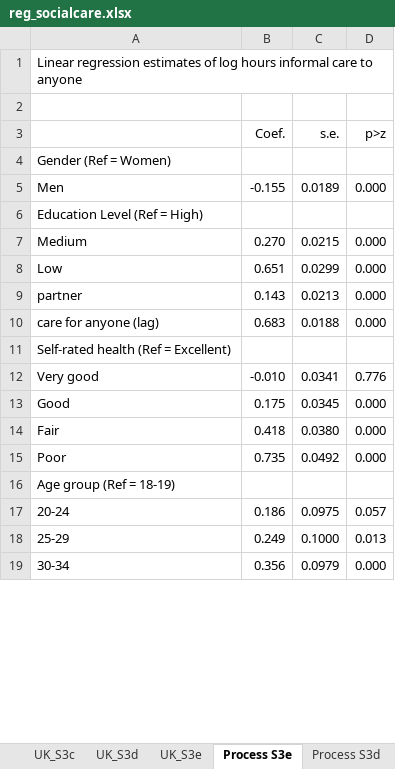
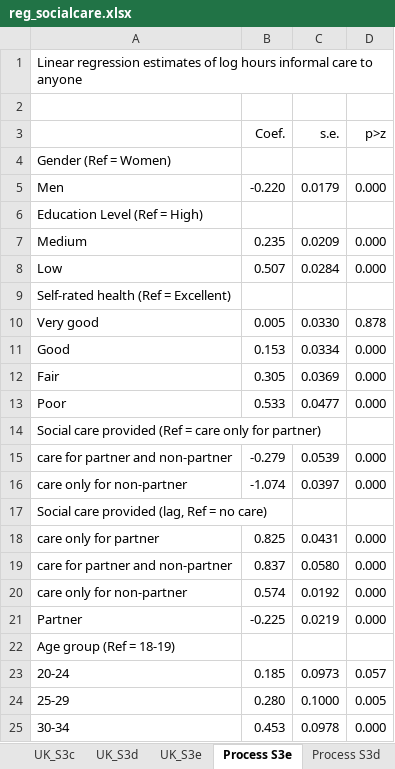
Before and after one commit to centreformicrosimulation/SimPaths, an Excel workbook: input/reg_socialcare.xlsx, sheet Process S3e, drawn as a sheet; only a part is shown; values as stored, in another font and other column widths than the file's, no borders; removed rows and columns are numbered as before the commit, all else as after; the diff covers the shown part only; the diff names each change by its address in the sheet, - before the commit and + after, or states it on an @@ line.

Commit message:
allow for social care provision and alignment with social care receipt

```diff
--- a/input/reg_socialcare.xlsx (sheet Process S3e)
+++ b/input/reg_socialcare.xlsx (sheet Process S3e)
-B5 (Coef.): -0.155
+B5 (Coef.): -0.220
-C5 (s.e.): 0.0189
+C5 (s.e.): 0.0179
-B7 (Coef.): 0.270
+B7 (Coef.): 0.235
-C7 (s.e.): 0.0215
+C7 (s.e.): 0.0209
-B8 (Coef.): 0.651
+B8 (Coef.): 0.507
-C8 (s.e.): 0.0299
+C8 (s.e.): 0.0284
-row 9: partner | 0.143 | 0.0213 | 0.000
-row 10: care for anyone (lag) | 0.683 | 0.0188 | 0.000
-B10 (Coef.): -0.010
+B10 (Coef.): 0.005
-C10 (s.e.): 0.0341
+C10 (s.e.): 0.0330
-D10 (p>z): 0.776
+D10 (p>z): 0.878
-B11 (Coef.): 0.175
+B11 (Coef.): 0.153
-C11 (s.e.): 0.0345
+C11 (s.e.): 0.0334
-B12 (Coef.): 0.418
+B12 (Coef.): 0.305
-C12 (s.e.): 0.0380
+C12 (s.e.): 0.0369
-B13 (Coef.): 0.735
+B13 (Coef.): 0.533
-C13 (s.e.): 0.0492
+C13 (s.e.): 0.0477
+row 14: Social care provided (Ref = care only for partner)
+row 15: care for partner and non-partner | -0.279 | 0.0539 | 0.000
+row 16: care only for non-partner | -1.074 | 0.0397 | 0.000
+row 17: Social care provided (lag, Ref = no care)
+row 18: care only for partner | 0.825 | 0.0431 | 0.000
+row 19: care for partner and non-partner | 0.837 | 0.0580 | 0.000
+row 20: care only for non-partner | 0.574 | 0.0192 | 0.000
+row 21: Partner | -0.225 | 0.0219 | 0.000
-B23 (Coef.): 0.186
+B23 (Coef.): 0.185
-C23 (s.e.): 0.0975
+C23 (s.e.): 0.0973
-B24 (Coef.): 0.249
+B24 (Coef.): 0.280
-D24 (p>z): 0.013
+D24 (p>z): 0.005
-B25 (Coef.): 0.356
+B25 (Coef.): 0.453
-C25 (s.e.): 0.0979
+C25 (s.e.): 0.0978
```
Also changed, not shown: 15 added rows, 11 removed rows, 1 moved row and 37 edited cells elsewhere in this sheet, sheet UK_S3d, sheet UK_S3e, sheet UK_S3b, sheet UK_S3c, sheet UK_S3a, sheet Process S3d, 4 more sheets, input/DatabaseCountryYear.xlsx, input/EUROMODpolicySchedule.xlsx, 28 other files.
